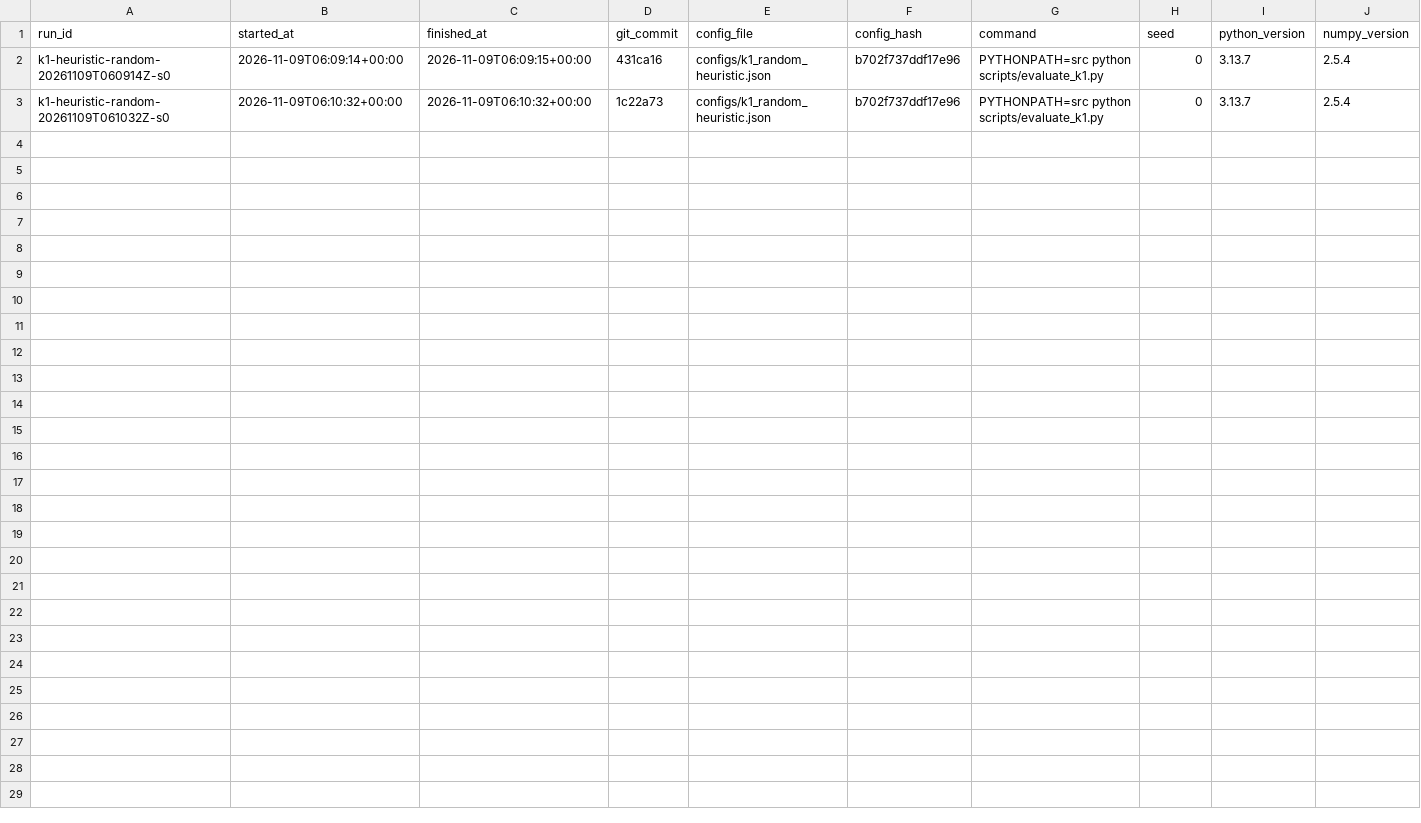
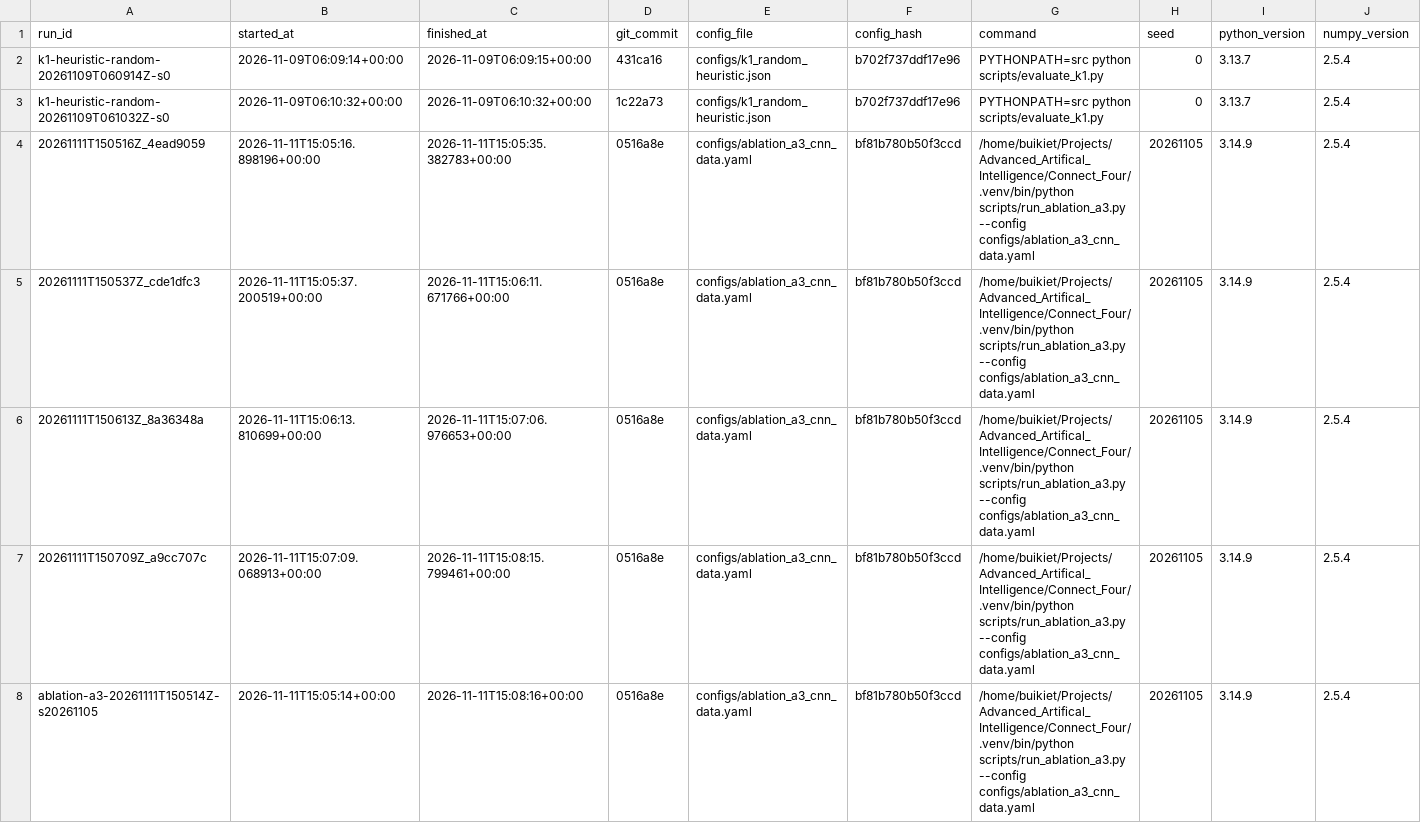
Before and after one commit to dKhangg-kk/Advanced_Artifical_Intelligence, a CSV file: Connect_Four/results/logs/run_manifest.csv, drawn as a sheet; only a part is shown; rows hold the shown columns only; the diff names each change by its address in the sheet, - before the commit and + after, or states it on an @@ line.

Commit message:
Tuan05/DuAn/Ghi ket qua ablation A3 va phan tich CNN issue 22

```diff
--- a/Connect_Four/results/logs/run_manifest.csv
+++ b/Connect_Four/results/logs/run_manifest.csv
+row 4: 20261111T150516Z_4ead9059 | 2026-11-11T15:05:16.898196+00:00 | 2026-11-11T15:05:35.382783+00:00 | 0516a8e | configs/ablation_a3_cnn_data.yaml | bf81b780b50f3ccd | /home/buikiet/Projects/Advanced_Artifical_Intelligence/Connect_Four/.venv/bin/python scripts/run_ablation_a3.py --config configs/ablation_a3_cnn_data.yaml | 20261105 | 3.14.9 | 2.5.4
+row 5: 20261111T150537Z_cde1dfc3 | 2026-11-11T15:05:37.200519+00:00 | 2026-11-11T15:06:11.671766+00:00 | 0516a8e | configs/ablation_a3_cnn_data.yaml | bf81b780b50f3ccd | /home/buikiet/Projects/Advanced_Artifical_Intelligence/Connect_Four/.venv/bin/python scripts/run_ablation_a3.py --config configs/ablation_a3_cnn_data.yaml | 20261105 | 3.14.9 | 2.5.4
+row 6: 20261111T150613Z_8a36348a | 2026-11-11T15:06:13.810699+00:00 | 2026-11-11T15:07:06.976653+00:00 | 0516a8e | configs/ablation_a3_cnn_data.yaml | bf81b780b50f3ccd | /home/buikiet/Projects/Advanced_Artifical_Intelligence/Connect_Four/.venv/bin/python scripts/run_ablation_a3.py --config configs/ablation_a3_cnn_data.yaml | 20261105 | 3.14.9 | 2.5.4
+row 7: 20261111T150709Z_a9cc707c | 2026-11-11T15:07:09.068913+00:00 | 2026-11-11T15:08:15.799461+00:00 | 0516a8e | configs/ablation_a3_cnn_data.yaml | bf81b780b50f3ccd | /home/buikiet/Projects/Advanced_Artifical_Intelligence/Connect_Four/.venv/bin/python scripts/run_ablation_a3.py --config configs/ablation_a3_cnn_data.yaml | 20261105 | 3.14.9 | 2.5.4
+row 8: ablation-a3-20261111T150514Z-s20261105 | 2026-11-11T15:05:14+00:00 | 2026-11-11T15:08:16+00:00 | 0516a8e | configs/ablation_a3_cnn_data.yaml | bf81b780b50f3ccd | /home/buikiet/Projects/Advanced_Artifical_Intelligence/Connect_Four/.venv/bin/python scripts/run_ablation_a3.py --config configs/ablation_a3_cnn_data.yaml | 20261105 | 3.14.9 | 2.5.4
```
Also changed, not shown: 19 other files.
